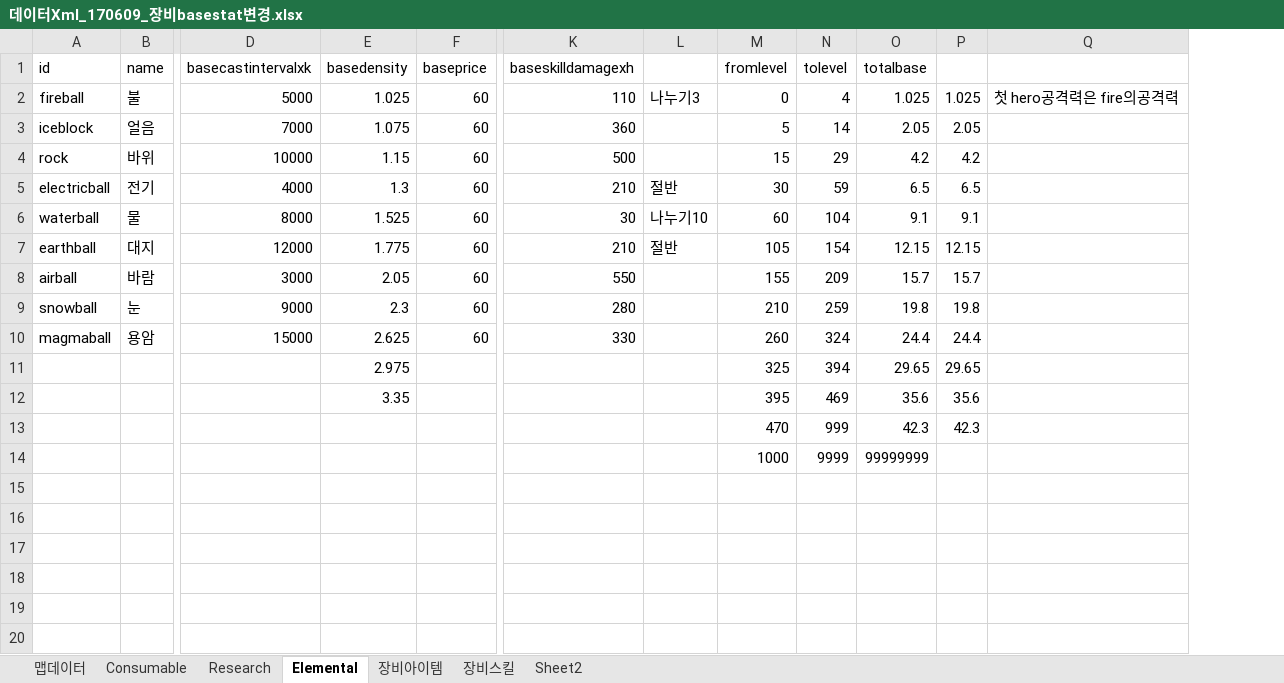
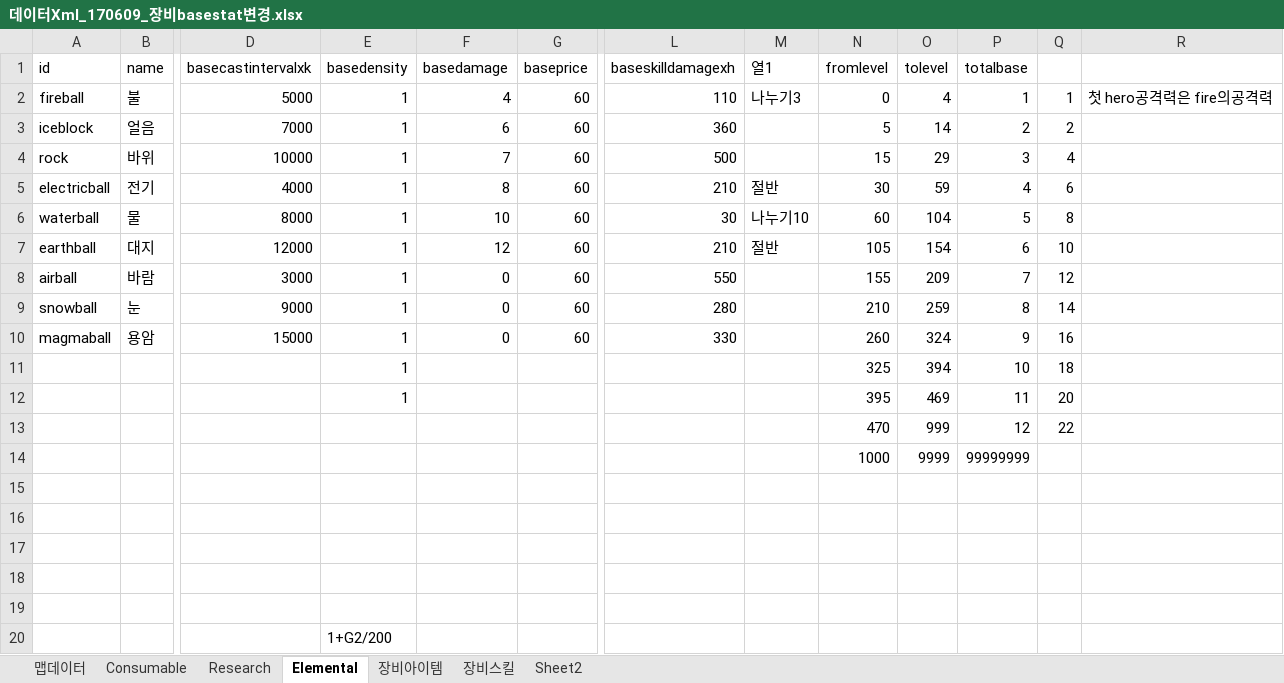
Before and after one commit to LEEJAEHAN/SexyBack, an Excel workbook: Doc/데이터Xml_170609_장비basestat변경.xlsx, sheet Elemental, drawn as a sheet; only a part is shown, gaps mark what is left out; values as stored, in another font and other column widths than the file's, no cell formats; table styles not drawn; removed rows and columns are numbered as before the commit, all else as after; rows hold the shown columns only; the diff names each change by its address in the sheet, - before the commit and + after, or states it on an @@ line.

```diff
--- a/Doc/데이터Xml_170609_장비basestat변경.xlsx (sheet Elemental)
+++ b/Doc/데이터Xml_170609_장비basestat변경.xlsx (sheet Elemental)
+column F (basedamage), rows 2-10: 4 | 6 | 7 | 8 | 10 | 12 | 0 | 0 | 0
-column P, rows 2-13: 1.025 | 2.05 | 4.2 | 6.5 | 9.1 | 12.15 | 15.7 | 19.8 | 24.4 | 29.65 | 35.6 | 42.3
+column Q, rows 2-13: 1 | 2 | 4 | 6 | 8 | 10 | 12 | 14 | 16 | 18 | 20 | 22
-M1: (empty)
+M1: 열1
-E2 (basedensity): 1.025
+E2 (basedensity): 1
-P2 (totalbase): 1.025
+P2 (totalbase): 1
-E3 (basedensity): 1.075
+E3 (basedensity): 1
-P3 (totalbase): 2.05
+P3 (totalbase): 2
-E4 (basedensity): 1.15
+E4 (basedensity): 1
-P4 (totalbase): 4.2
+P4 (totalbase): 3
-E5 (basedensity): 1.3
+E5 (basedensity): 1
-P5 (totalbase): 6.5
+P5 (totalbase): 4
-E6 (basedensity): 1.525
+E6 (basedensity): 1
-P6 (totalbase): 9.1
+P6 (totalbase): 5
-E7 (basedensity): 1.775
+E7 (basedensity): 1
-P7 (totalbase): 12.15
+P7 (totalbase): 6
-E8 (basedensity): 2.05
+E8 (basedensity): 1
-P8 (totalbase): 15.7
+P8 (totalbase): 7
-E9 (basedensity): 2.3
+E9 (basedensity): 1
-P9 (totalbase): 19.8
+P9 (totalbase): 8
-E10 (basedensity): 2.625
+E10 (basedensity): 1
-P10 (totalbase): 24.4
+P10 (totalbase): 9
-E11 (basedensity): 2.975
+E11 (basedensity): 1
-P11 (totalbase): 29.65
+P11 (totalbase): 10
-E12 (basedensity): 3.35
+E12 (basedensity): 1
-P12 (totalbase): 35.6
+P12 (totalbase): 11
-P13 (totalbase): 42.3
+P13 (totalbase): 12
+row 15: (empty)
+row 16: (empty)
+row 17: (empty)
+row 18: (empty)
+row 19: (empty)
+row 20:  |  |  | 1+G2/200
```
Also changed, not shown: sheet Research, sheet Sheet2, sheet 장비아이템, sheet 맵데이터, sheet Consumable, cell formats, formulas that keep their value, 53 other files.
